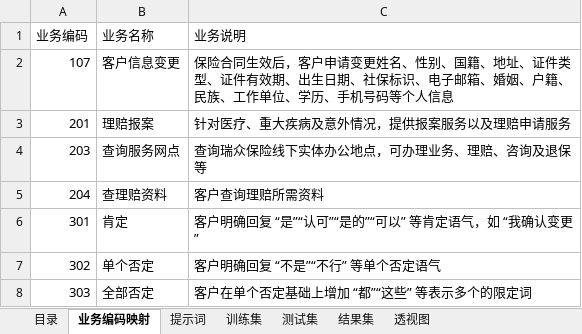
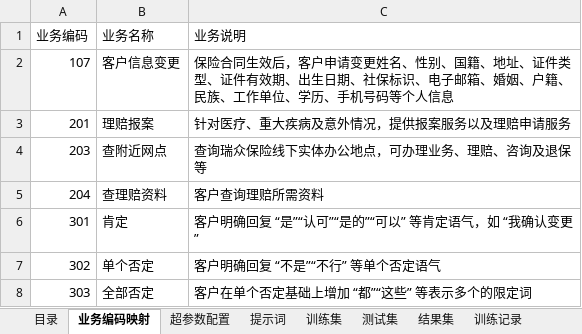
Before and after one commit to HansTechX/wechatdoc_finetune, an Excel workbook: 蒸馏模型-数据汇总-260421.xlsx, sheet 业务编码映射, drawn as a sheet; only a part is shown; values as stored, in another font and other column widths than the file's, no borders; the diff names each change by its address in the sheet, - before the commit and + after, or states it on an @@ line.

```diff
--- a/蒸馏模型-数据汇总-260421.xlsx (sheet 业务编码映射)
+++ b/蒸馏模型-数据汇总-260421.xlsx (sheet 业务编码映射)
+sheet tab: 超参数配置
+sheet tab: 训练记录
-B4 (业务名称): 查询服务网点
+B4 (业务名称): 查附近网点
```
Also changed, not shown: sheet 训练集, sheet 测试集, sheet 提示词, other sheet tabs, 14 other files.
